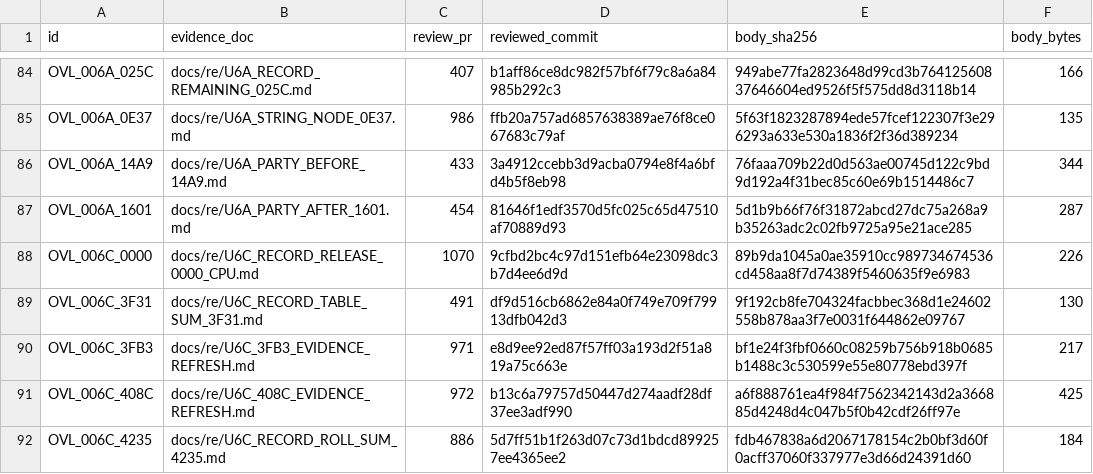
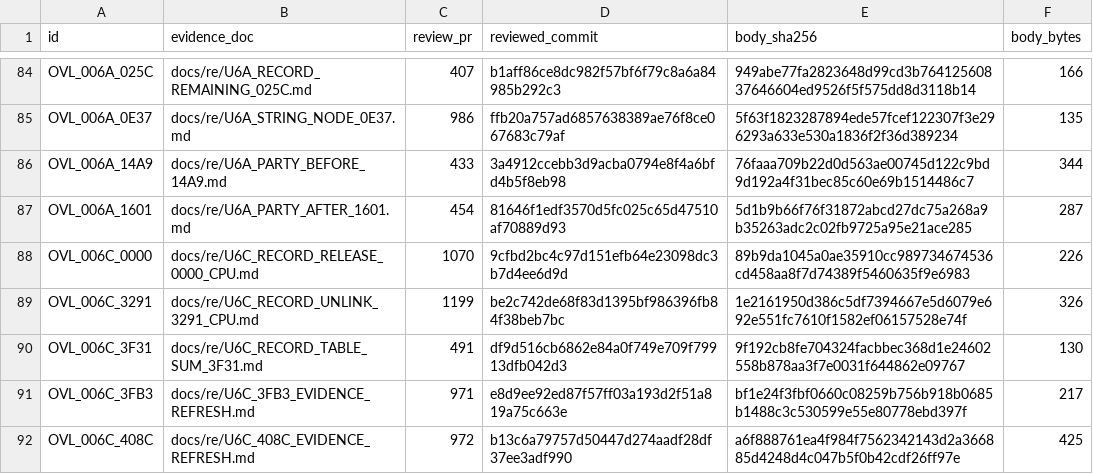
Before and after one commit to huntergdavis/poolrad-decomp, a CSV file: docs/re/reviewed_function_identities.csv, drawn as a sheet; only a part is shown, gaps mark what is left out; the shorter side is filled out with more unchanged rows; the diff names each change by its address in the sheet, - before the commit and + after, or states it on an @@ line.

```diff
--- a/docs/re/reviewed_function_identities.csv
+++ b/docs/re/reviewed_function_identities.csv
+row 89: OVL_006C_3291 | docs/re/U6C_RECORD_UNLINK_3291_CPU.md | 1199 | be2c742de68f83d1395bf986396fb84f38beb7bc | 1e2161950d386c5df7394667e5d6079e692e551fc7610f1582ef06157528e74f | 326
```
Also changed, not shown: docs/re/overlay_classification.csv, docs/re/strict_full_c_addresses.csv, 3 other files.
